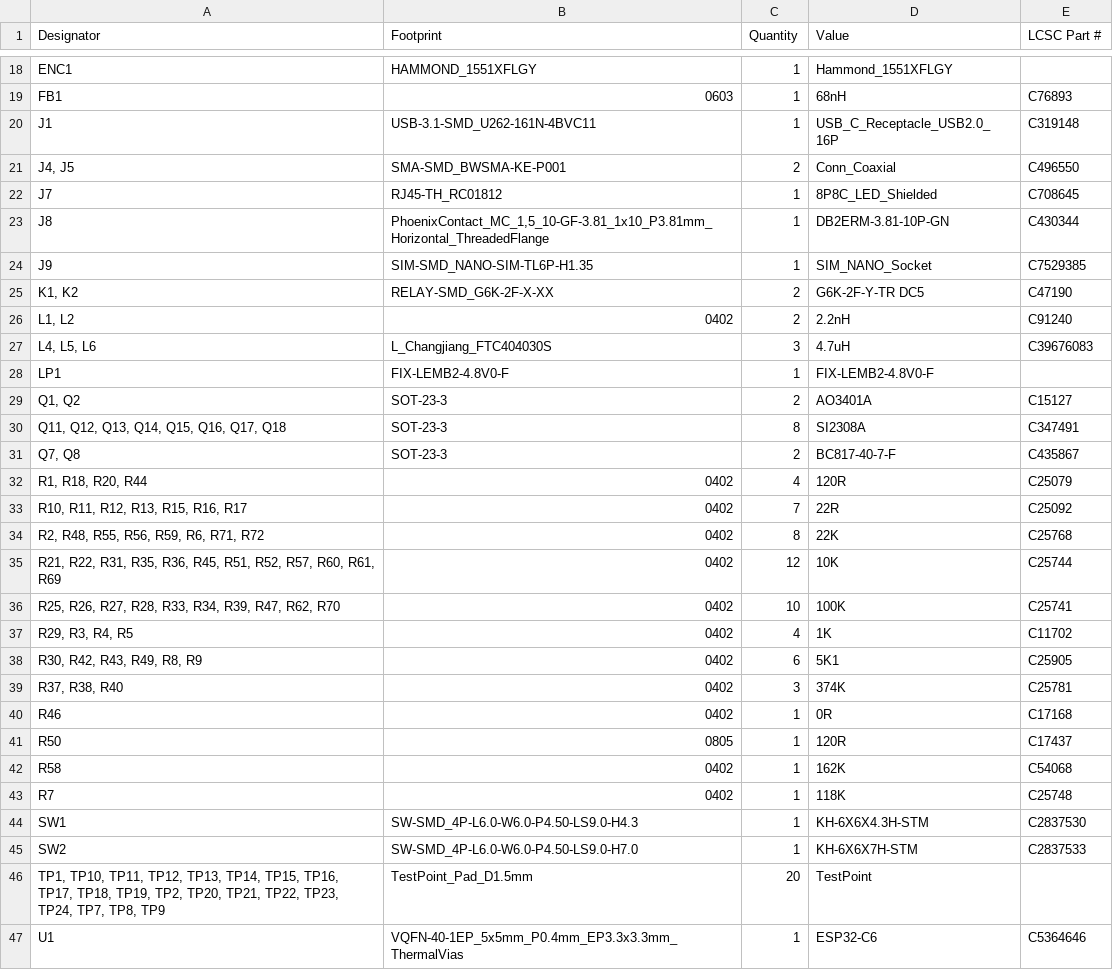
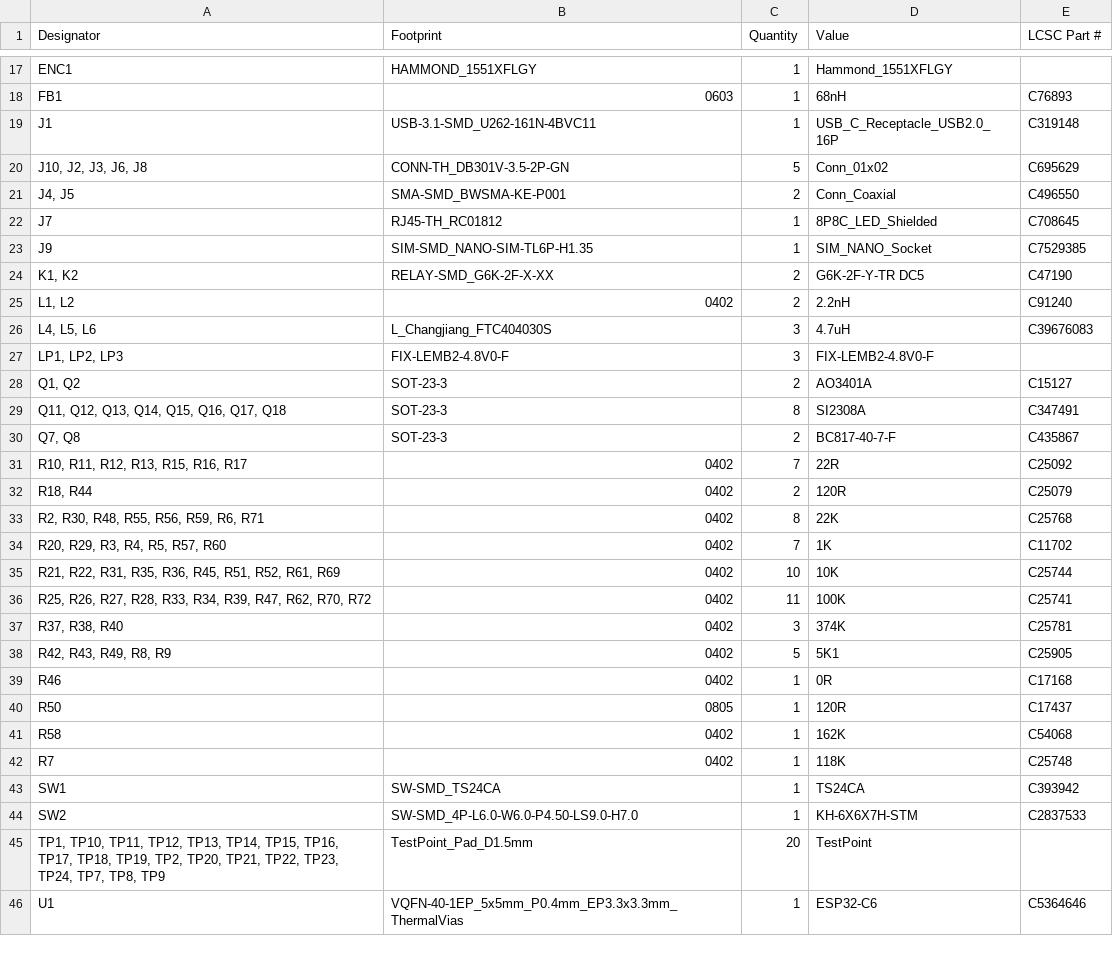
Before and after one commit to mszkowalik/CE_Dongle_v3_schematic, a CSV file: src/production/bom.csv, drawn as a sheet; only a part is shown, gaps mark what is left out; the diff covers the shown part only.

Commit message:
final pcb that went to production

```diff
--- a/src/production/bom.csv
+++ b/src/production/bom.csv
@@ -20,5 +19,5 @@ FB1,0603,1,68nH,C76893
 J1,USB-3.1-SMD_U262-161N-4BVC11,1,USB_C_Receptacle_USB2.0_16P,C319148
+"J10, J2, J3, J6, J8",CONN-TH_DB301V-3.5-2P-GN,5,Conn_01x02,C695629
 "J4, J5",SMA-SMD_BWSMA-KE-P001,2,Conn_Coaxial,C496550
 J7,RJ45-TH_RC01812,1,8P8C_LED_Shielded,C708645
-J8,"PhoenixContact_MC_1,5_10-GF-3.81_1x10_P3.81mm_Horizontal_ThreadedFlange",1,DB2ERM-3.81-10P-GN,C430344
 J9,SIM-SMD_NANO-SIM-TL6P-H1.35,1,SIM_NANO_Socket,C7529385
@@ -27,3 +26,3 @@ J9,SIM-SMD_NANO-SIM-TL6P-H1.35,1,SIM_NANO_Socket,C7529385
 "L4, L5, L6",L_Changjiang_FTC404030S,3,4.7uH,C39676083
-LP1,FIX-LEMB2-4.8V0-F,1,FIX-LEMB2-4.8V0-F,
+"LP1, LP2, LP3",FIX-LEMB2-4.8V0-F,3,FIX-LEMB2-4.8V0-F,
 "Q1, Q2",SOT-23-3,2,AO3401A,C15127
@@ -31,10 +30,10 @@ LP1,FIX-LEMB2-4.8V0-F,1,FIX-LEMB2-4.8V0-F,
 "Q7, Q8",SOT-23-3,2,BC817-40-7-F,C435867
-"R1, R18, R20, R44",0402,4,120R,C25079
 "R10, R11, R12, R13, R15, R16, R17",0402,7,22R,C25092
-"R2, R48, R55, R56, R59, R6, R71, R72",0402,8,22K,C25768
-"R21, R22, R31, R35, R36, R45, R51, R52, R57, R60, R61, R69",0402,12,10K,C25744
-"R25, R26, R27, R28, R33, R34, R39, R47, R62, R70",0402,10,100K,C25741
-"R29, R3, R4, R5",0402,4,1K,C11702
-"R30, R42, R43, R49, R8, R9",0402,6,5K1,C25905
+"R18, R44",0402,2,120R,C25079
+"R2, R30, R48, R55, R56, R59, R6, R71",0402,8,22K,C25768
+"R20, R29, R3, R4, R5, R57, R60",0402,7,1K,C11702
+"R21, R22, R31, R35, R36, R45, R51, R52, R61, R69",0402,10,10K,C25744
+"R25, R26, R27, R28, R33, R34, R39, R47, R62, R70, R72",0402,11,100K,C25741
 "R37, R38, R40",0402,3,374K,C25781
+"R42, R43, R49, R8, R9",0402,5,5K1,C25905
 R46,0402,1,0R,C17168
@@ -43,3 +42,3 @@ R58,0402,1,162K,C54068
 R7,0402,1,118K,C25748
-SW1,SW-SMD_4P-L6.0-W6.0-P4.50-LS9.0-H4.3,1,KH-6X6X4.3H-STM,C2837530
+SW1,SW-SMD_TS24CA,1,TS24CA,C393942
 SW2,SW-SMD_4P-L6.0-W6.0-P4.50-LS9.0-H7.0,1,KH-6X6X7H-STM,C2837533
```
Also changed, not shown: 1 added row, 2 removed rows and 15 edited cells elsewhere in this file, src/production/designators.csv, src/production/positions.csv, 11 other files.
